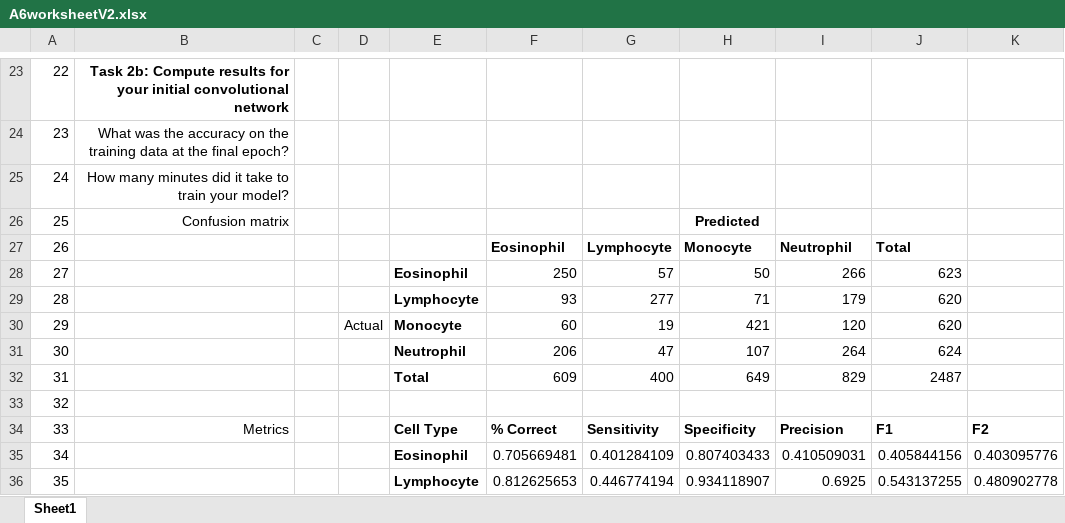
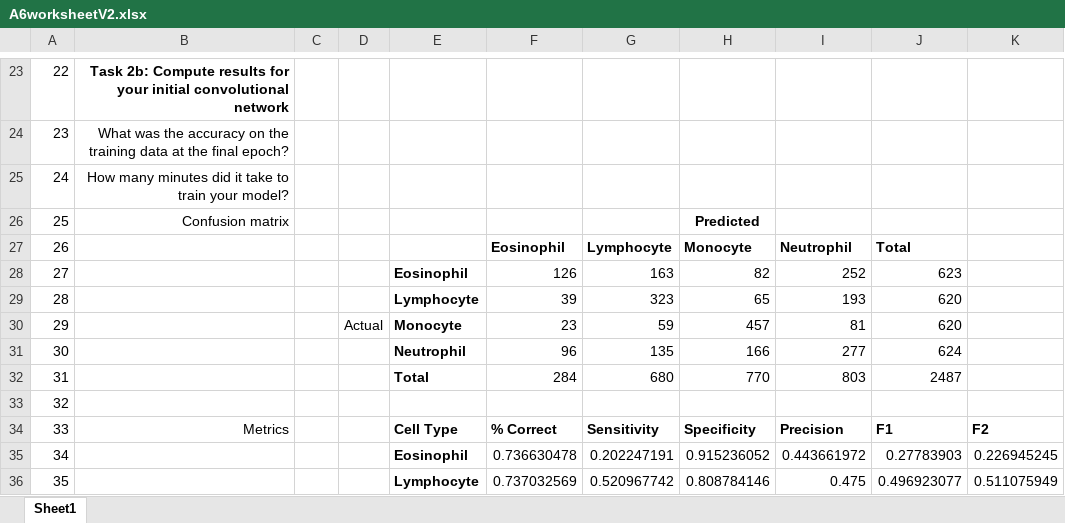
Before and after one commit to LplusKira/DSTM543-a6, an Excel workbook: A6worksheetV2.xlsx, sheet Sheet1, drawn as a sheet; only a part is shown, gaps mark what is left out; values as stored, in another font and other column widths than the file's, no borders; the diff covers the shown part only; the diff names each change by its address in the sheet, - before the commit and + after, or states it on an @@ line.

```diff
--- a/A6worksheetV2.xlsx (sheet Sheet1)
+++ b/A6worksheetV2.xlsx (sheet Sheet1)
-F28: 250
+F28: 126
-G28: 57
+G28: 163
-H28: 50
+H28: 82
-I28: 266
+I28: 252
-F29: 93
+F29: 39
-G29: 277
+G29: 323
-H29: 71
+H29: 65
-I29: 179
+I29: 193
-F30: 60
+F30: 23
-G30: 19
+G30: 59
-H30: 421
+H30: 457
-I30: 120
+I30: 81
-F31: 206
+F31: 96
-G31: 47
+G31: 135
-H31: 107
+H31: 166
-I31: 264
+I31: 277
-F32: 609
+F32: 284
-G32: 400
+G32: 680
-H32: 649
+H32: 770
-I32: 829
+I32: 803
-F35: 0.705669481
+F35: 0.736630478
-G35: 0.401284109
+G35: 0.202247191
-H35: 0.807403433
+H35: 0.915236052
-I35: 0.410509031
+I35: 0.443661972
-J35: 0.405844156
+J35: 0.27783903
-K35: 0.403095776
+K35: 0.226945245
-F36: 0.812625653
+F36: 0.737032569
-G36: 0.446774194
+G36: 0.520967742
-H36: 0.934118907
+H36: 0.808784146
-I36: 0.6925
+I36: 0.475
-J36: 0.543137255
+J36: 0.496923077
-K36: 0.480902778
+K36: 0.511075949
```
Also changed, not shown: 79 edited cells elsewhere in this sheet, formulas that keep their value, 5 other files.
